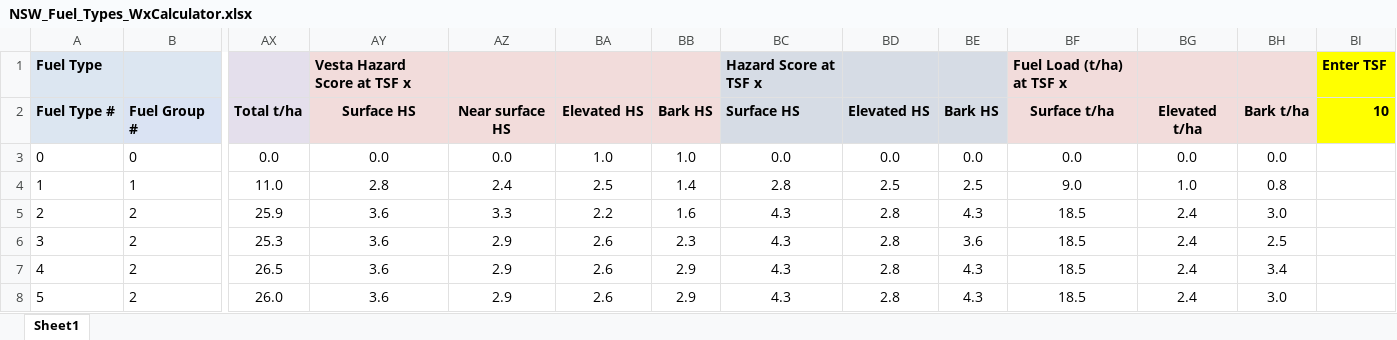
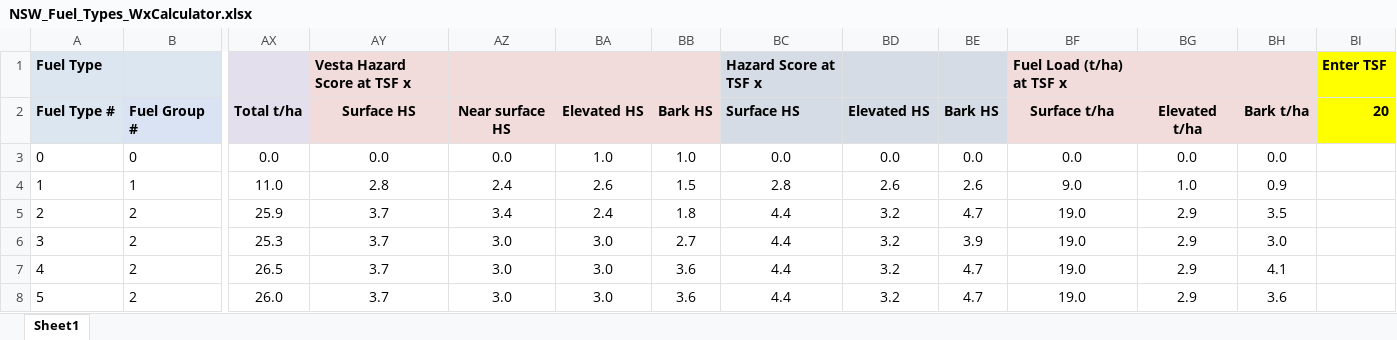
Before and after one commit to Geoffysicist/PyroXL, an Excel workbook: docs/NSW_Fuel_Types_WxCalculator.xlsx, sheet Sheet1, drawn as a sheet; only a part is shown, gaps mark what is left out; values as stored, in another font and other column widths than the file's, no borders; the diff covers the shown part only; the diff names each change by its address in the sheet, - before the commit and + after, or states it on an @@ line.

```diff
--- a/docs/NSW_Fuel_Types_WxCalculator.xlsx (sheet Sheet1)
+++ b/docs/NSW_Fuel_Types_WxCalculator.xlsx (sheet Sheet1)
-BI2: 10
+BI2: 20
-BA4: 2.5
+BA4: 2.6
-BB4: 1.4
+BB4: 1.5
-BD4: 2.5
+BD4: 2.6
-BE4: 2.5
+BE4: 2.6
-BH4: 0.8
+BH4: 0.9
-AY5:AY8: 3.6
+AY5:AY8: 3.7
-AZ5: 3.3
+AZ5: 3.4
-BA5: 2.2
+BA5: 2.4
-BB5: 1.6
+BB5: 1.8
-BC5:BC8: 4.3
+BC5:BC8: 4.4
-BD5:BD8: 2.8
+BD5:BD8: 3.2
-BE5: 4.3
+BE5: 4.7
-BF5:BF8: 18.5
+BF5:BF8: 19.0
-BG5:BG8: 2.4
+BG5:BG8: 2.9
-BH5: 3.0
+BH5: 3.5
-AZ6:AZ8: 2.9
+AZ6:AZ8: 3.0
-BA6:BA8: 2.6
+BA6:BA8: 3.0
-BB6: 2.3
+BB6: 2.7
-BE6: 3.6
+BE6: 3.9
-BH6: 2.5
+BH6: 3.0
-BB7:BB8: 2.9
+BB7:BB8: 3.6
-BE7:BE8: 4.3
+BE7:BE8: 4.7
-BH7: 3.4
+BH7: 4.1
-BH8: 3.0
+BH8: 3.6
```
Also changed, not shown: 438 edited cells elsewhere in this sheet, 27 other files.
